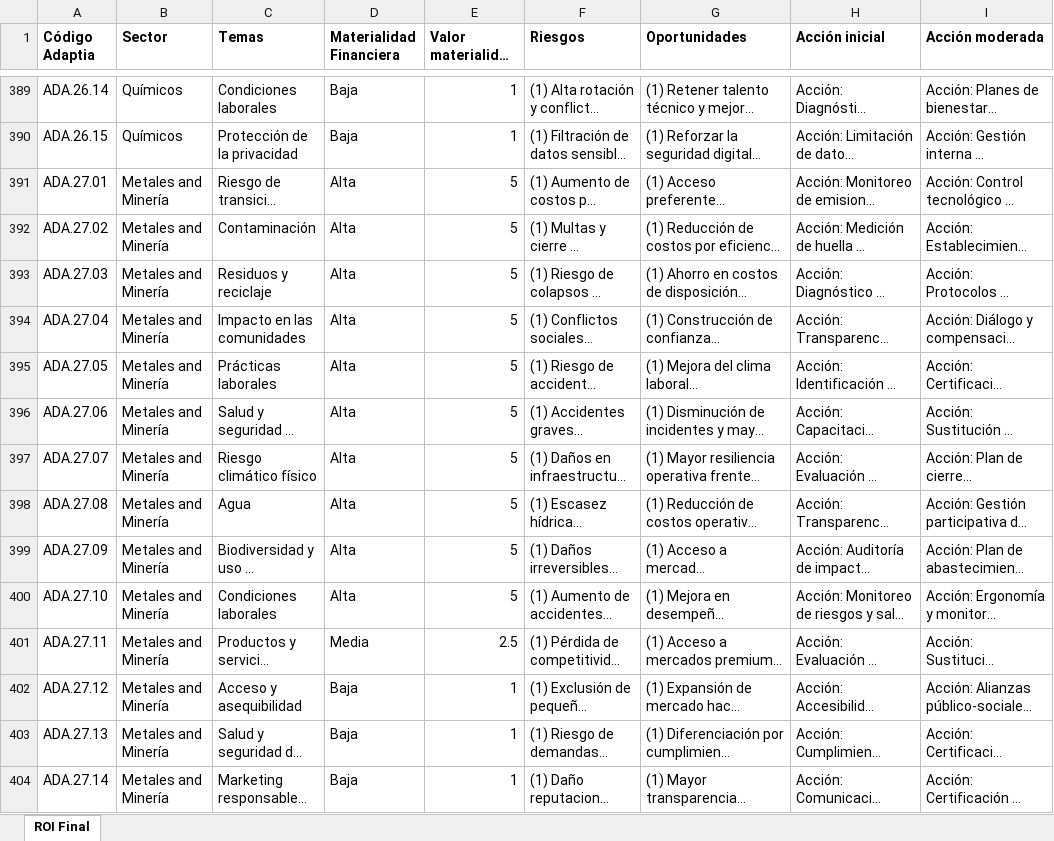
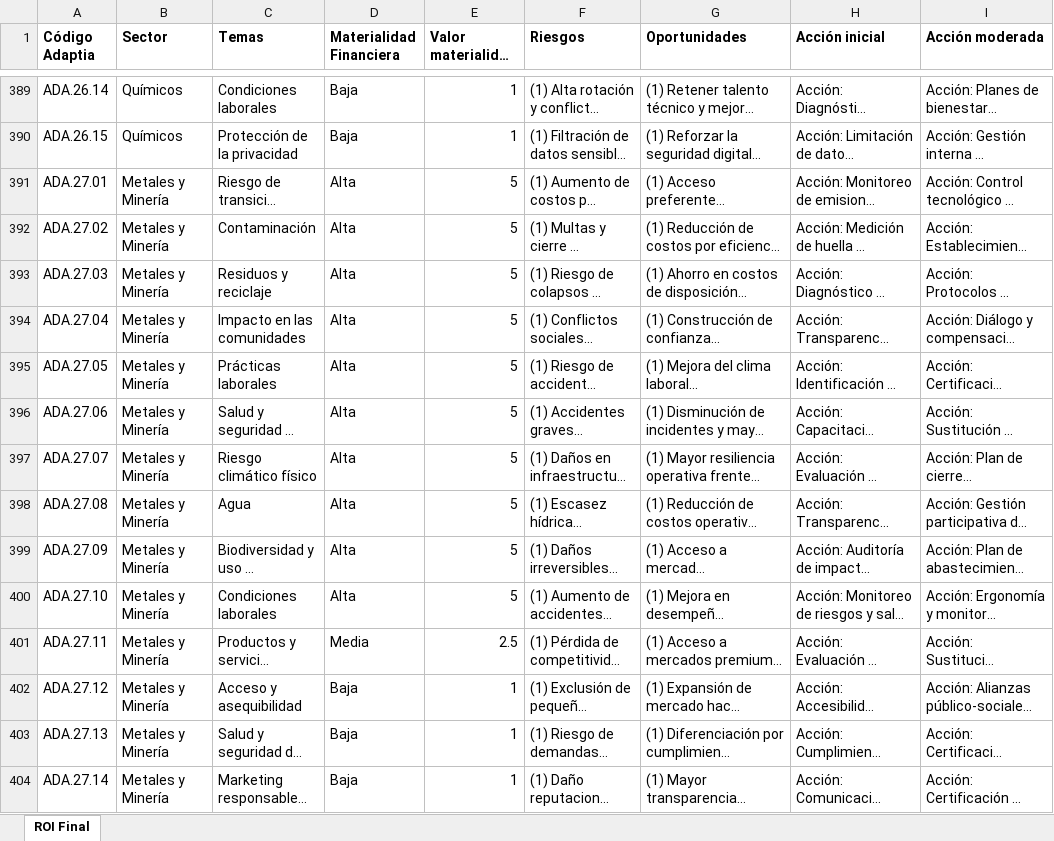
Before and after one commit to igaute-ux/back-python, an Excel workbook: app/services/langchain/data/meteriality-map.xlsx, sheet ROI Final, drawn as a sheet; only a part is shown, gaps mark what is left out; long unchanged cells end in …; values as stored, in another font and other column widths than the file's, no borders; charts and pictures and conditional formats not drawn; the diff covers the shown part only; the diff names each change by its address in the sheet, - before the commit and + after, or states it on an @@ line.

```diff
--- a/app/services/langchain/data/meteriality-map.xlsx (sheet ROI Final)
+++ b/app/services/langchain/data/meteriality-map.xlsx (sheet ROI Final)
-B391:B404 (Sector): Metales and Minería
+B391:B404 (Sector): Metales y Minería
```
Also changed, not shown: 31 edited cells elsewhere in this sheet, 1 other file.
